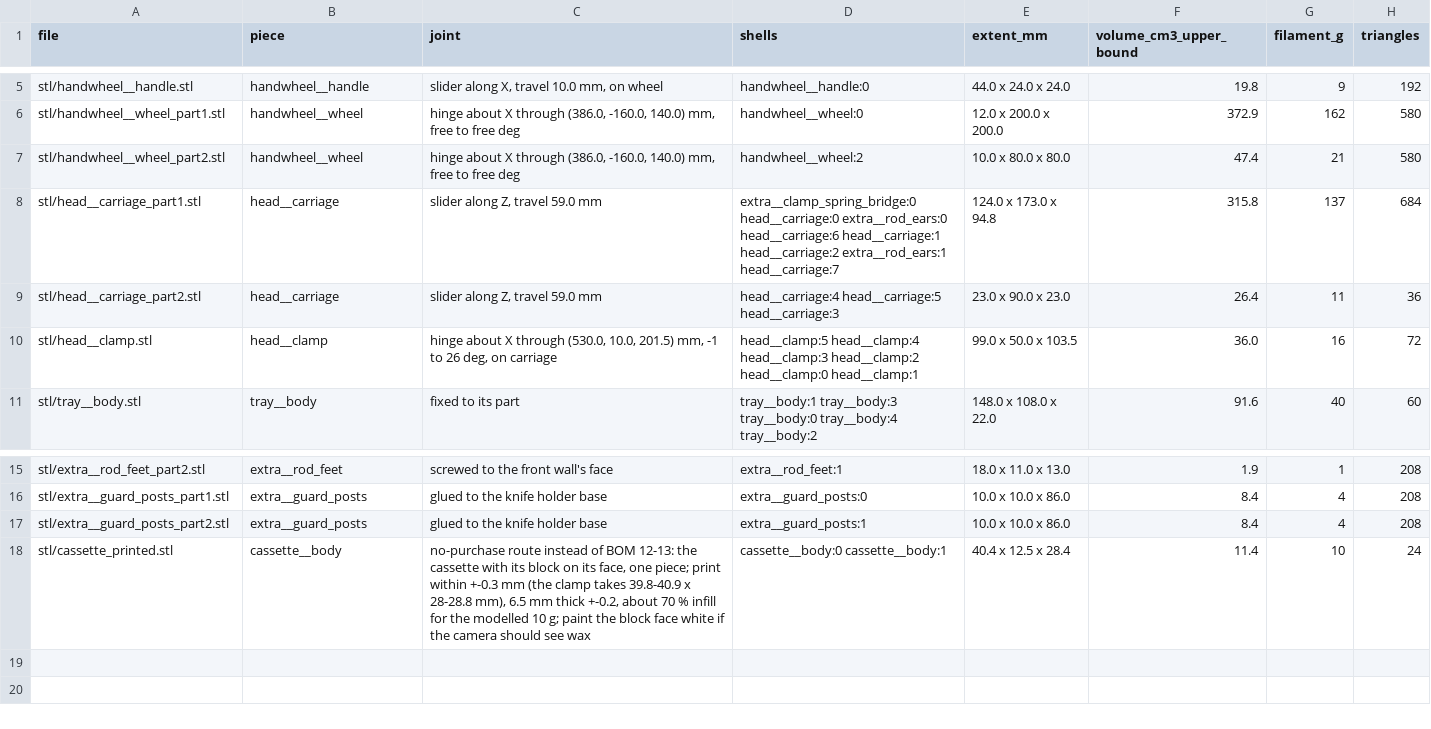
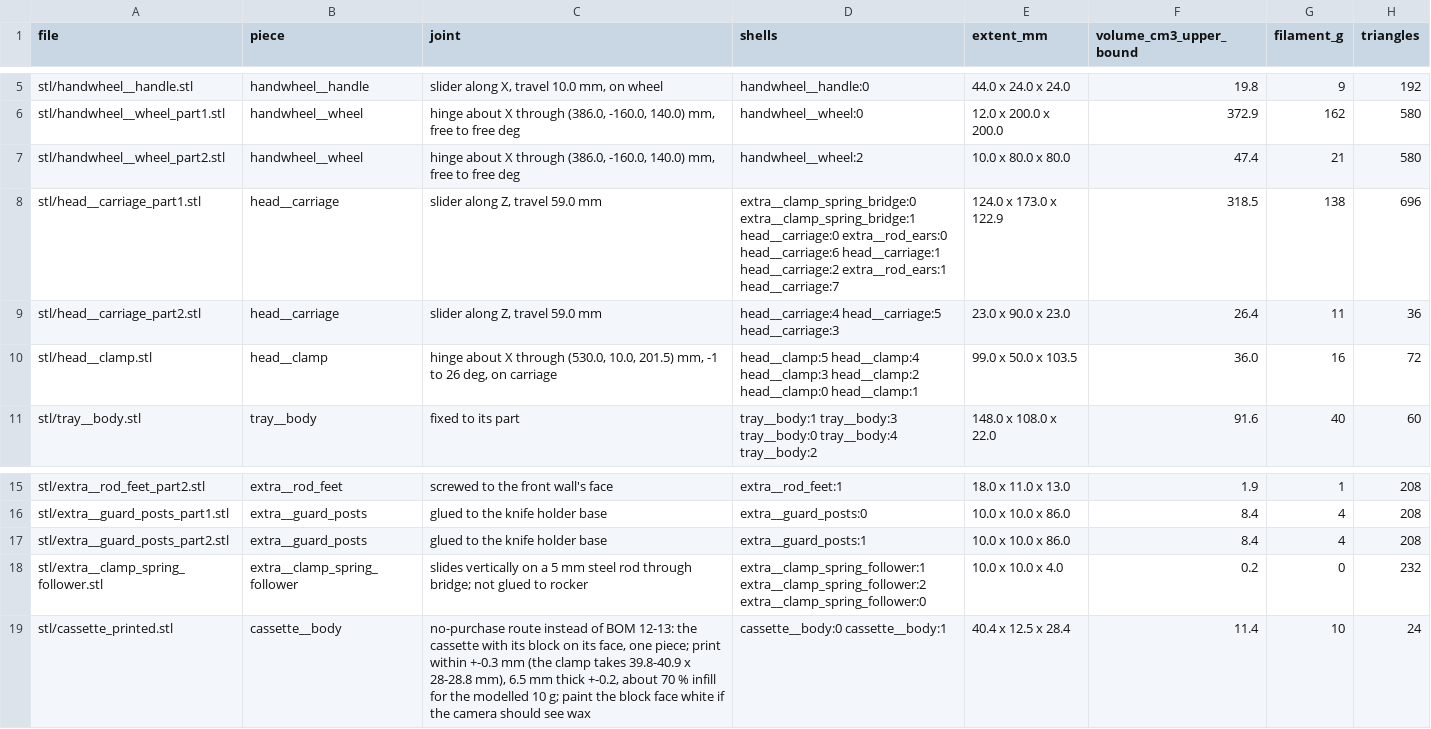
Before and after one commit to GustavoGarcia-1/benchmark-tasks, a CSV file: tasks/microtome-block-out/fabrication/parts.csv, drawn as a sheet; only a part is shown, gaps mark what is left out.

```diff
--- a/tasks/microtome-block-out/fabrication/parts.csv
+++ b/tasks/microtome-block-out/fabrication/parts.csv
@@ -7,3 +7,3 @@ stl/handwheel__wheel_part1.stl,handwheel__wheel,"hinge about X through (386.0, -
 stl/handwheel__wheel_part2.stl,handwheel__wheel,"hinge about X through (386.0, -160.0, 140.0) mm, free to free deg",handwheel__wheel:2,10.0 x 80.0 x 80.0,47.4,21,580
-stl/head__carriage_part1.stl,head__carriage,"slider along Z, travel 59.0 mm",extra__clamp_spring_bridge:0 head__carriage:0 extra__rod_ears:0 head__carriage:6 head__carriage:1 head__carriage:2 extra__rod_ears:1 head__carriage:7,124.0 x 173.0 x 94.8,315.8,137,684
+stl/head__carriage_part1.stl,head__carriage,"slider along Z, travel 59.0 mm",extra__clamp_spring_bridge:0 extra__clamp_spring_bridge:1 head__carriage:0 extra__rod_ears:0 head__carriage:6 head__carriage:1 head__carriage:2 extra__rod_ears:1 head__carriage:7,124.0 x 173.0 x 122.9,318.5,138,696
 stl/head__carriage_part2.stl,head__carriage,"slider along Z, travel 59.0 mm",head__carriage:4 head__carriage:5 head__carriage:3,23.0 x 90.0 x 23.0,26.4,11,36
@@ -17,2 +17,3 @@ stl/extra__guard_posts_part1.stl,extra__guard_posts,glued to the knife holder ba
 stl/extra__guard_posts_part2.stl,extra__guard_posts,glued to the knife holder base,extra__guard_posts:1,10.0 x 10.0 x 86.0,8.4,4,208
+stl/extra__clamp_spring_follower.stl,extra__clamp_spring_follower,slides vertically on a 5 mm steel rod through bridge; not glued to rocker,extra__clamp_spring_follower:1 extra__clamp_spring_follower:2 extra__clamp_spring_follower:0,10.0 x 10.0 x 4.0,0.2,0,232
 stl/cassette_printed.stl,cassette__body,"no-purchase route instead of BOM 12-13: the cassette with its block on its face, one piece; print within +-0.3 mm (the clamp takes 39.8-40.9 x 28-28.8 mm), 6.5 mm thick +-0.2, about 70 % infill for the modelled 10 g; paint the block face white if the camera should see wax",cassette__body:0 cassette__body:1,40.4 x 12.5 x 28.4,11.4,10,24
```
Also changed, not shown: tasks/microtome-block-out/fabrication/BOM.csv, tasks/microtome-block-out/fabrication/cut-list.csv, 11 other files.
